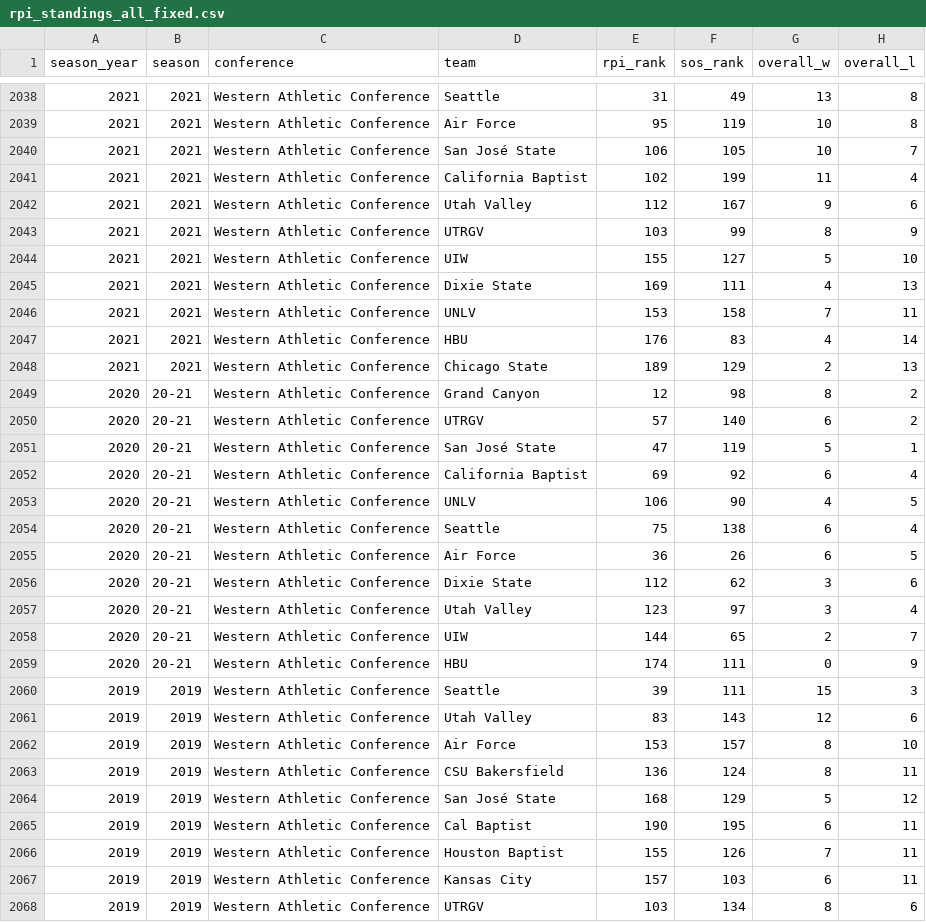
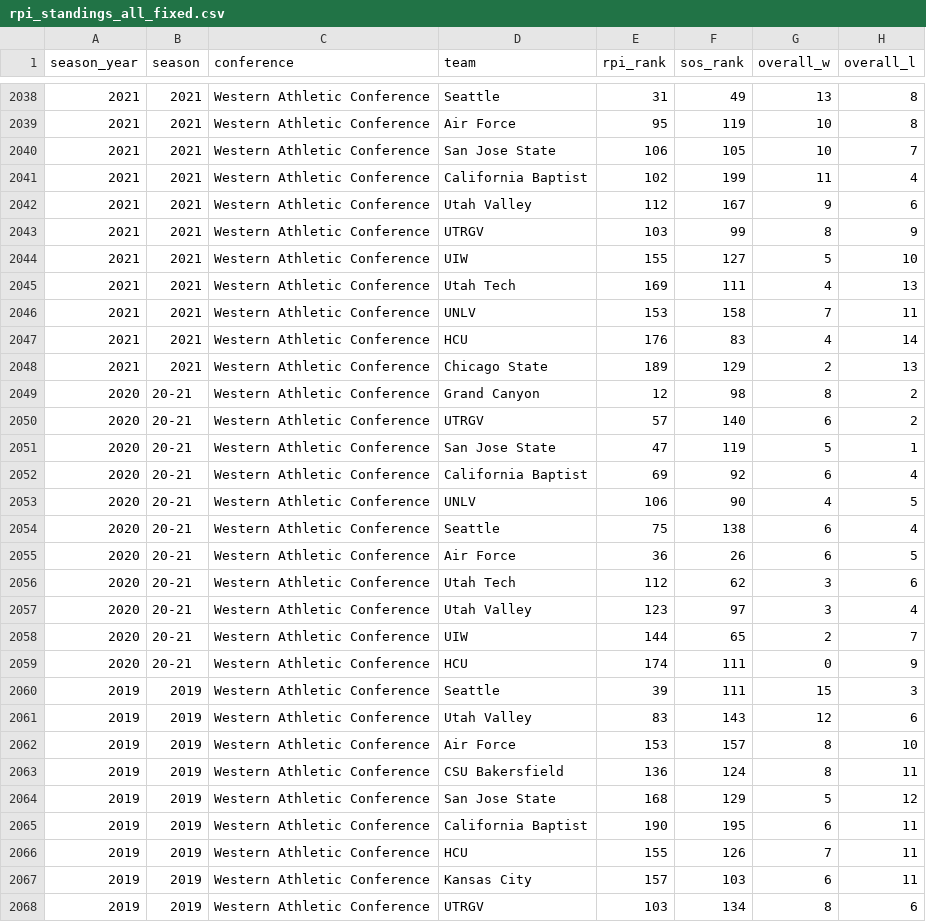
Before and after one commit to thekegzster/VTSoccer, a CSV file: rpi_standings_all_fixed.csv, drawn as a sheet; only a part is shown, gaps mark what is left out; the diff covers the shown part only; the diff names each change by its address in the sheet, - before the commit and + after, or states it on an @@ line.

```diff
--- a/rpi_standings_all_fixed.csv
+++ b/rpi_standings_all_fixed.csv
-D2040 (team): San José State
+D2040 (team): San Jose State
-D2045 (team): Dixie State
+D2045 (team): Utah Tech
-D2047 (team): HBU
+D2047 (team): HCU
-D2051 (team): San José State
+D2051 (team): San Jose State
-D2056 (team): Dixie State
+D2056 (team): Utah Tech
-D2059 (team): HBU
+D2059 (team): HCU
-D2064 (team): San José State
+D2064 (team): San Jose State
-D2065 (team): Cal Baptist
+D2065 (team): California Baptist
-D2066 (team): Houston Baptist
+D2066 (team): HCU
```
Also changed, not shown: 88 edited cells elsewhere in this file, tier_output/program_history.csv, tier_output/tier_transitions.csv, 12 other files.
